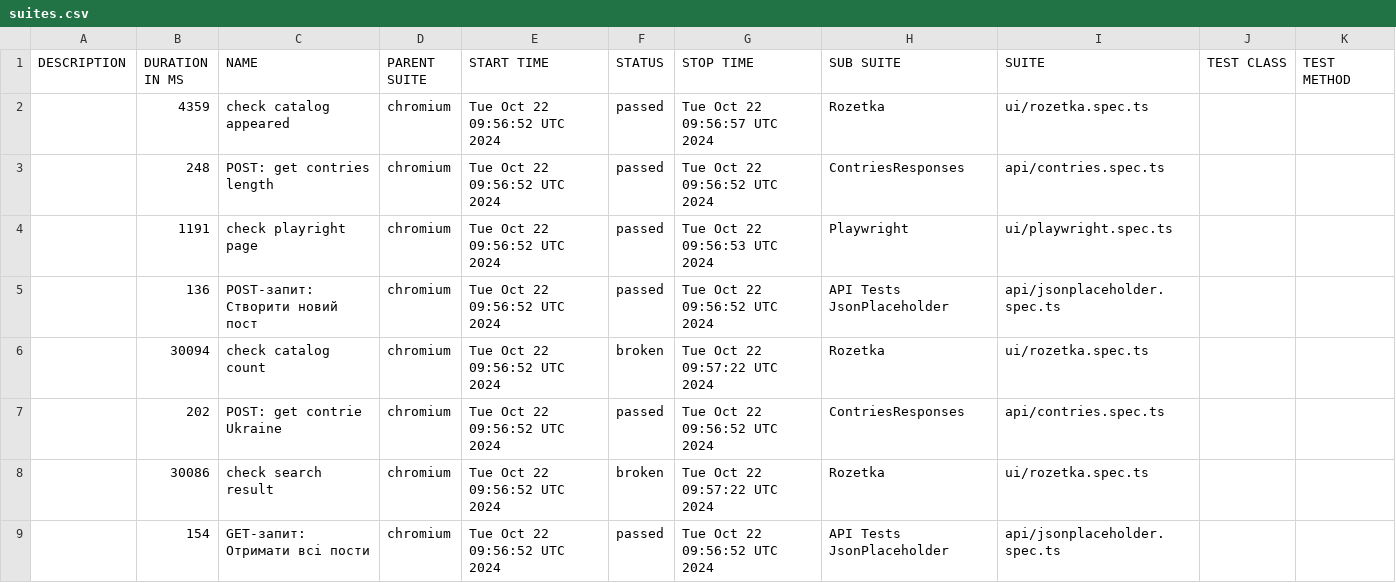
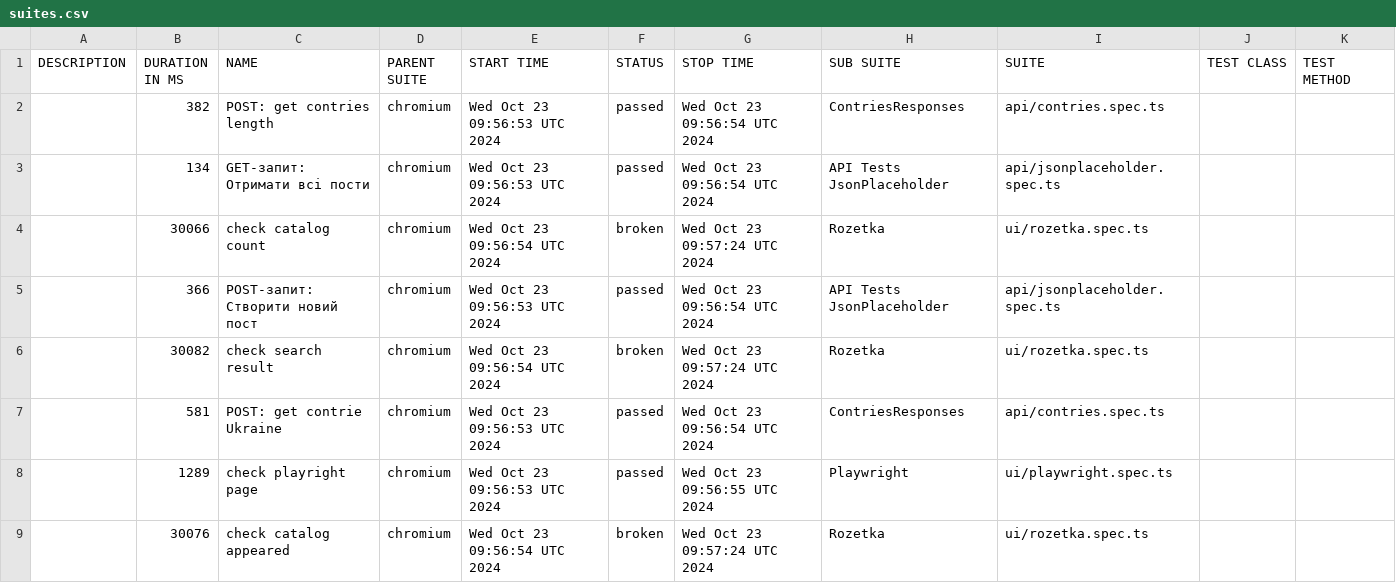
Before and after one commit to Vanecheek/new_IVAN_tests_playwrite, a CSV file: data/suites.csv, drawn as a sheet.

```diff
--- a/data/suites.csv
+++ b/data/suites.csv
@@ -1,9 +1,9 @@
 "DESCRIPTION","DURATION IN MS","NAME","PARENT SUITE","START TIME","STATUS","STOP TIME","SUB SUITE","SUITE","TEST CLASS","TEST METHOD"
-"","4359","check catalog appeared","chromium","Tue Oct 22 09:56:52 UTC 2024","passed","Tue Oct 22 09:56:57 UTC 2024","Rozetka","ui/rozetka.spec.ts","",""
-"","248","POST: get contries length","chromium","Tue Oct 22 09:56:52 UTC 2024","passed","Tue Oct 22 09:56:52 UTC 2024","ContriesResponses","api/contries.spec.ts","",""
-"","1191","check playright page","chromium","Tue Oct 22 09:56:52 UTC 2024","passed","Tue Oct 22 09:56:53 UTC 2024","Playwright","ui/playwright.spec.ts","",""
-"","136","POST-запит: Створити новий пост","chromium","Tue Oct 22 09:56:52 UTC 2024","passed","Tue Oct 22 09:56:52 UTC 2024","API Tests JsonPlaceholder","api/jsonplaceholder.spec.ts","",""
-"","30094","check catalog count","chromium","Tue Oct 22 09:56:52 UTC 2024","broken","Tue Oct 22 09:57:22 UTC 2024","Rozetka","ui/rozetka.spec.ts","",""
-"","202","POST: get contrie Ukraine","chromium","Tue Oct 22 09:56:52 UTC 2024","passed","Tue Oct 22 09:56:52 UTC 2024","ContriesResponses","api/contries.spec.ts","",""
-"","30086","check search result","chromium","Tue Oct 22 09:56:52 UTC 2024","broken","Tue Oct 22 09:57:22 UTC 2024","Rozetka","ui/rozetka.spec.ts","",""
-"","154","GET-запит: Отримати всі пости","chromium","Tue Oct 22 09:56:52 UTC 2024","passed","Tue Oct 22 09:56:52 UTC 2024","API Tests JsonPlaceholder","api/jsonplaceholder.spec.ts","",""
+"","382","POST: get contries length","chromium","Wed Oct 23 09:56:53 UTC 2024","passed","Wed Oct 23 09:56:54 UTC 2024","ContriesResponses","api/contries.spec.ts","",""
+"","134","GET-запит: Отримати всі пости","chromium","Wed Oct 23 09:56:53 UTC 2024","passed","Wed Oct 23 09:56:54 UTC 2024","API Tests JsonPlaceholder","api/jsonplaceholder.spec.ts","",""
+"","30066","check catalog count","chromium","Wed Oct 23 09:56:54 UTC 2024","broken","Wed Oct 23 09:57:24 UTC 2024","Rozetka","ui/rozetka.spec.ts","",""
+"","366","POST-запит: Створити новий пост","chromium","Wed Oct 23 09:56:53 UTC 2024","passed","Wed Oct 23 09:56:54 UTC 2024","API Tests JsonPlaceholder","api/jsonplaceholder.spec.ts","",""
+"","30082","check search result","chromium","Wed Oct 23 09:56:54 UTC 2024","broken","Wed Oct 23 09:57:24 UTC 2024","Rozetka","ui/rozetka.spec.ts","",""
+"","581","POST: get contrie Ukraine","chromium","Wed Oct 23 09:56:53 UTC 2024","passed","Wed Oct 23 09:56:54 UTC 2024","ContriesResponses","api/contries.spec.ts","",""
+"","1289","check playright page","chromium","Wed Oct 23 09:56:53 UTC 2024","passed","Wed Oct 23 09:56:55 UTC 2024","Playwright","ui/playwright.spec.ts","",""
+"","30076","check catalog appeared","chromium","Wed Oct 23 09:56:54 UTC 2024","broken","Wed Oct 23 09:57:24 UTC 2024","Rozetka","ui/rozetka.spec.ts","",""
```
Also changed, not shown: 47 other files.
